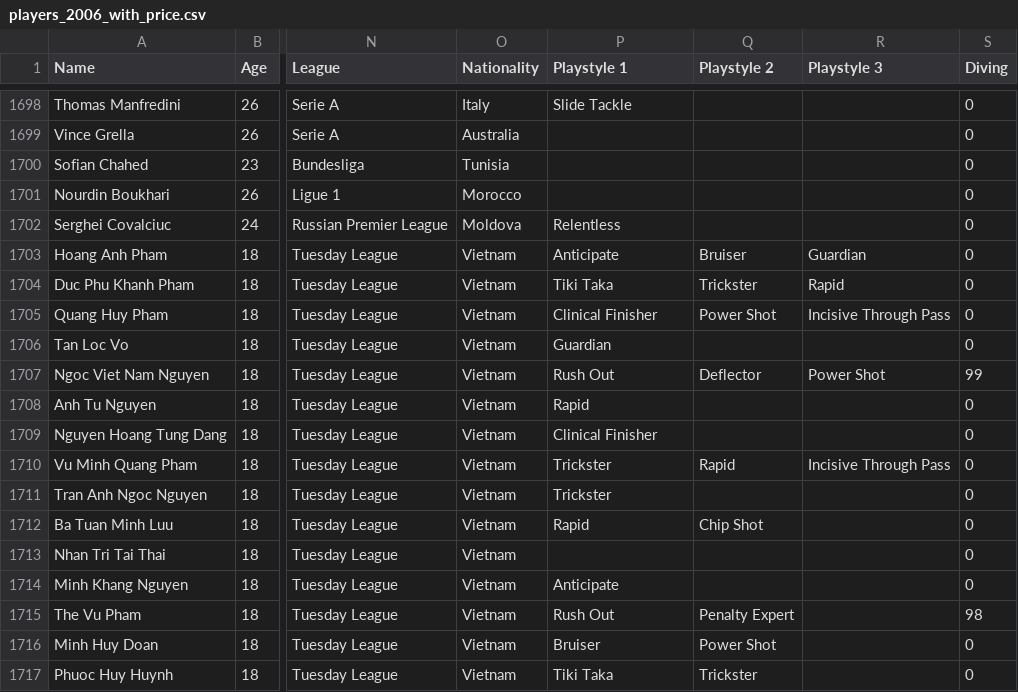
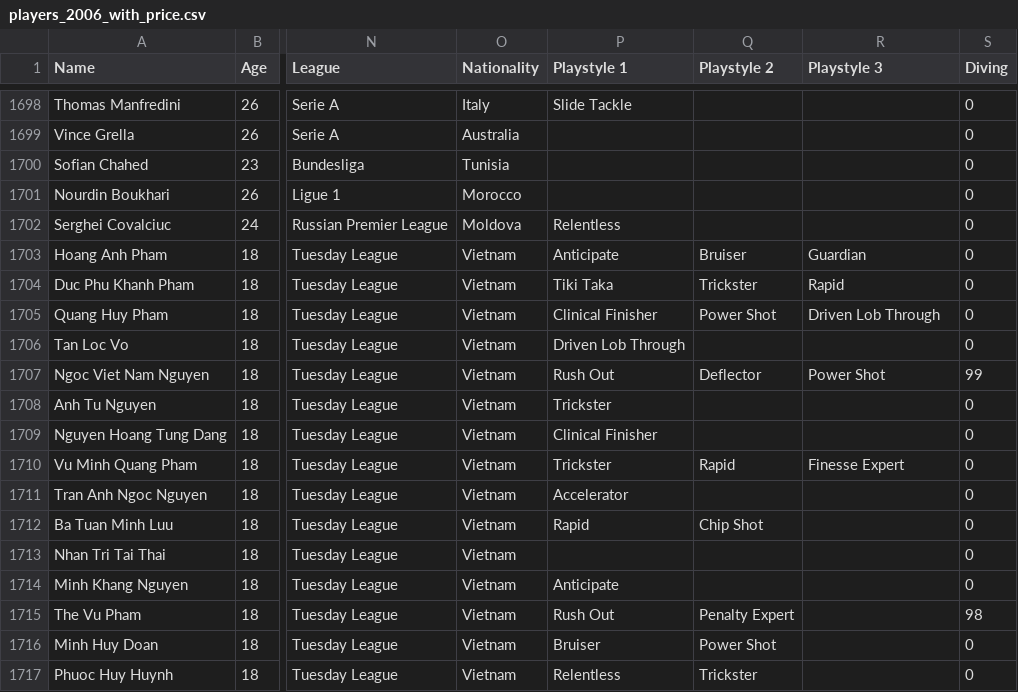
Before and after one commit to crystal-cpp/CFM-1, a CSV file: demo/data/players_2006_with_price.csv, drawn as a sheet; only a part is shown, gaps mark what is left out; the diff names each change by its address in the sheet, - before the commit and + after, or states it on an @@ line.

```diff
--- a/demo/data/players_2006_with_price.csv
+++ b/demo/data/players_2006_with_price.csv
-R1705 (Playstyle 3): Incisive Through Pass
+R1705 (Playstyle 3): Driven Lob Through
-P1706 (Playstyle 1): Guardian
+P1706 (Playstyle 1): Driven Lob Through
-P1708 (Playstyle 1): Rapid
+P1708 (Playstyle 1): Trickster
-R1710 (Playstyle 3): Incisive Through Pass
+R1710 (Playstyle 3): Finesse Expert
-P1711 (Playstyle 1): Trickster
+P1711 (Playstyle 1): Accelerator
-P1717 (Playstyle 1): Tiki Taka
+P1717 (Playstyle 1): Relentless
```
Also changed, not shown: 5 other files.
